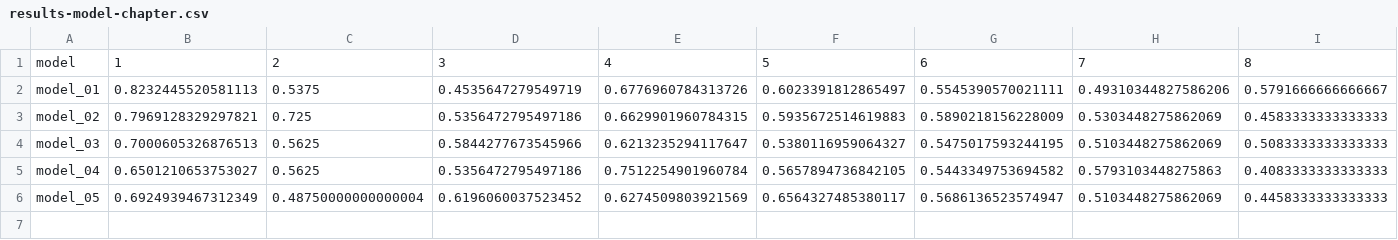
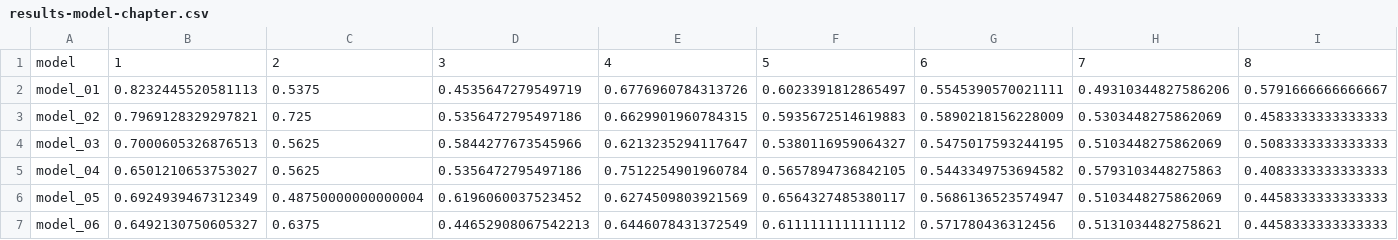
Before and after one commit to irajmoradi/modulus-magnus-linguae, a CSV file: perplexity/chbych_graphs/results-model-chapter.csv, drawn as a sheet; only a part is shown; rows hold the shown columns only; the diff names each change by its address in the sheet, - before the commit and + after, or states it on an @@ line.

Commit message:
new graphs

```diff
--- a/perplexity/chbych_graphs/results-model-chapter.csv
+++ b/perplexity/chbych_graphs/results-model-chapter.csv
+row 7: model_06 | 0.6492130750605327 | 0.6375 | 0.44652908067542213 | 0.6446078431372549 | 0.6111111111111112 | 0.571780436312456 | 0.5131034482758621 | 0.4458333333333333
```
Also changed, not shown: perplexity/chbych_graphs/results-chapter-quiz_type.csv, 2 other files.
